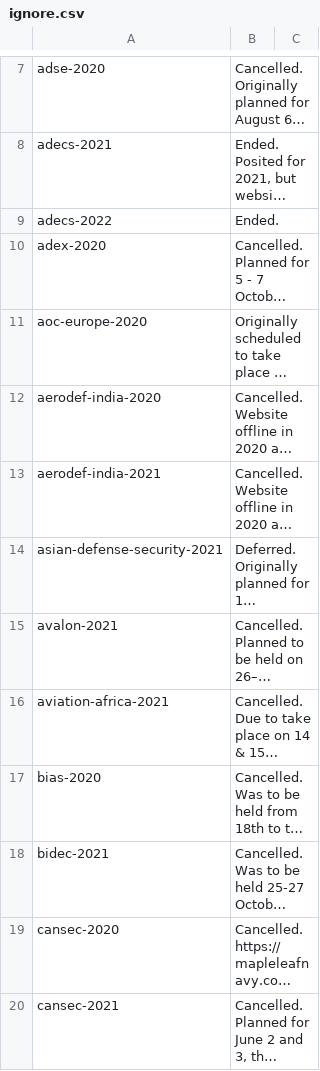
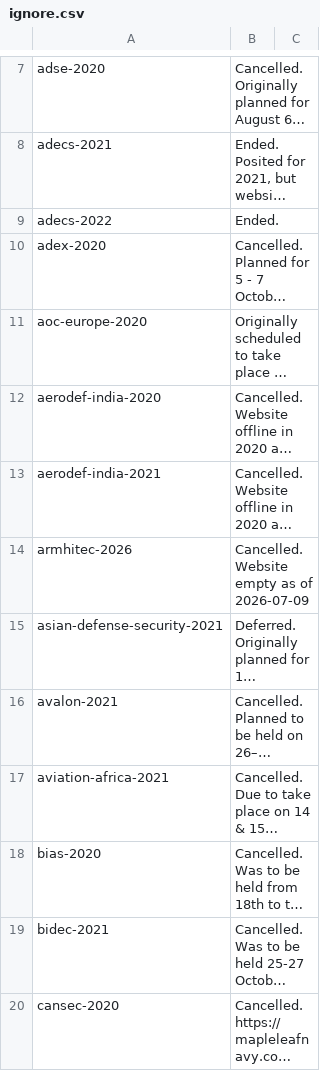
Before and after one commit to caatdata/arms-and-security-fair-exhibitors, a CSV file: ignore.csv, drawn as a sheet; only a part is shown, gaps mark what is left out; the shorter side is filled out with more unchanged rows; long unchanged cells end in …; the diff names each change by its address in the sheet, - before the commit and + after, or states it on an @@ line.

Commit message:
Ignore ArmHiTec 2026; website empty.

```diff
--- a/ignore.csv
+++ b/ignore.csv
+row 14: armhitec-2026 | Cancelled. Website empty as of 2026-07-09
```
